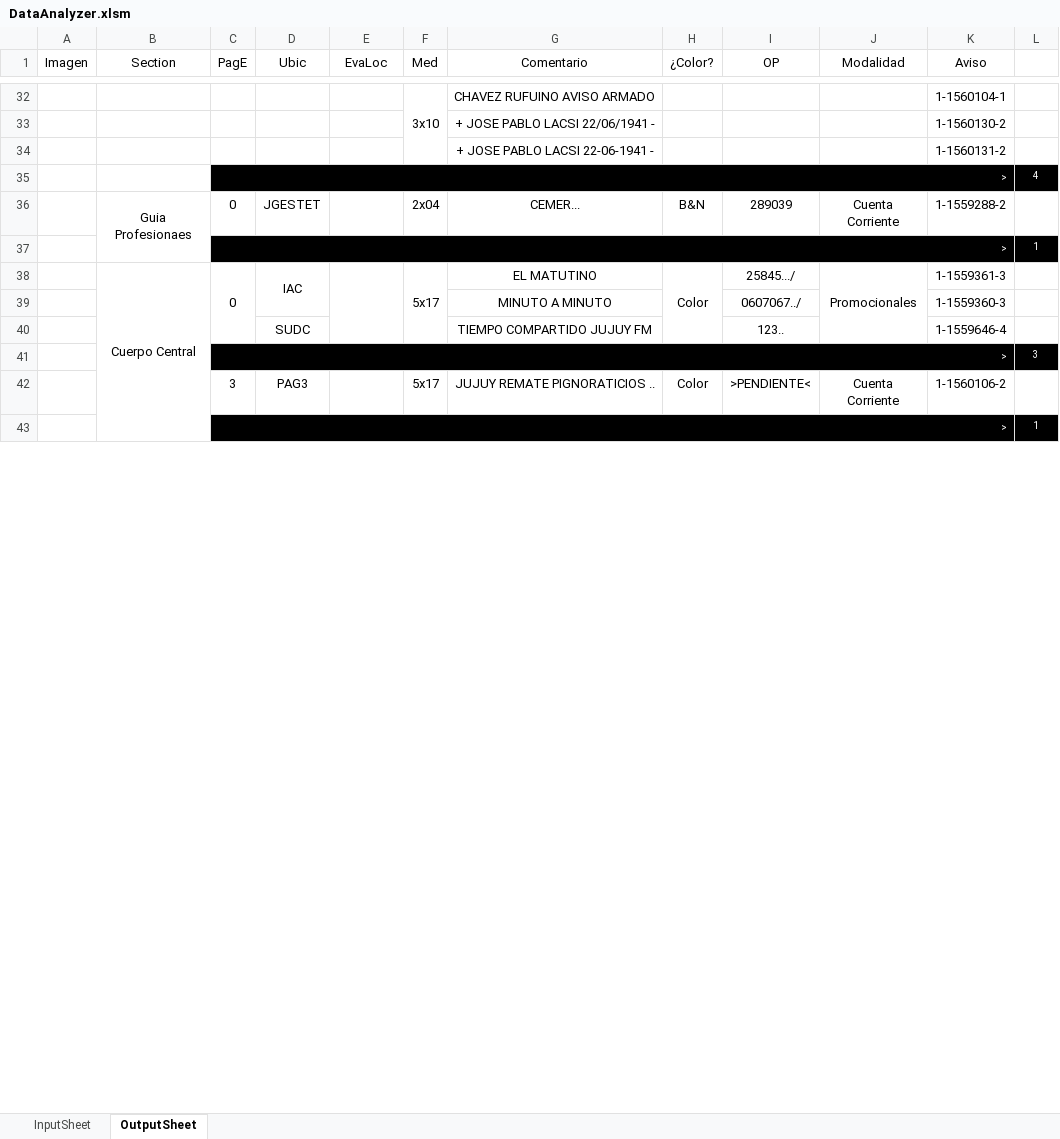
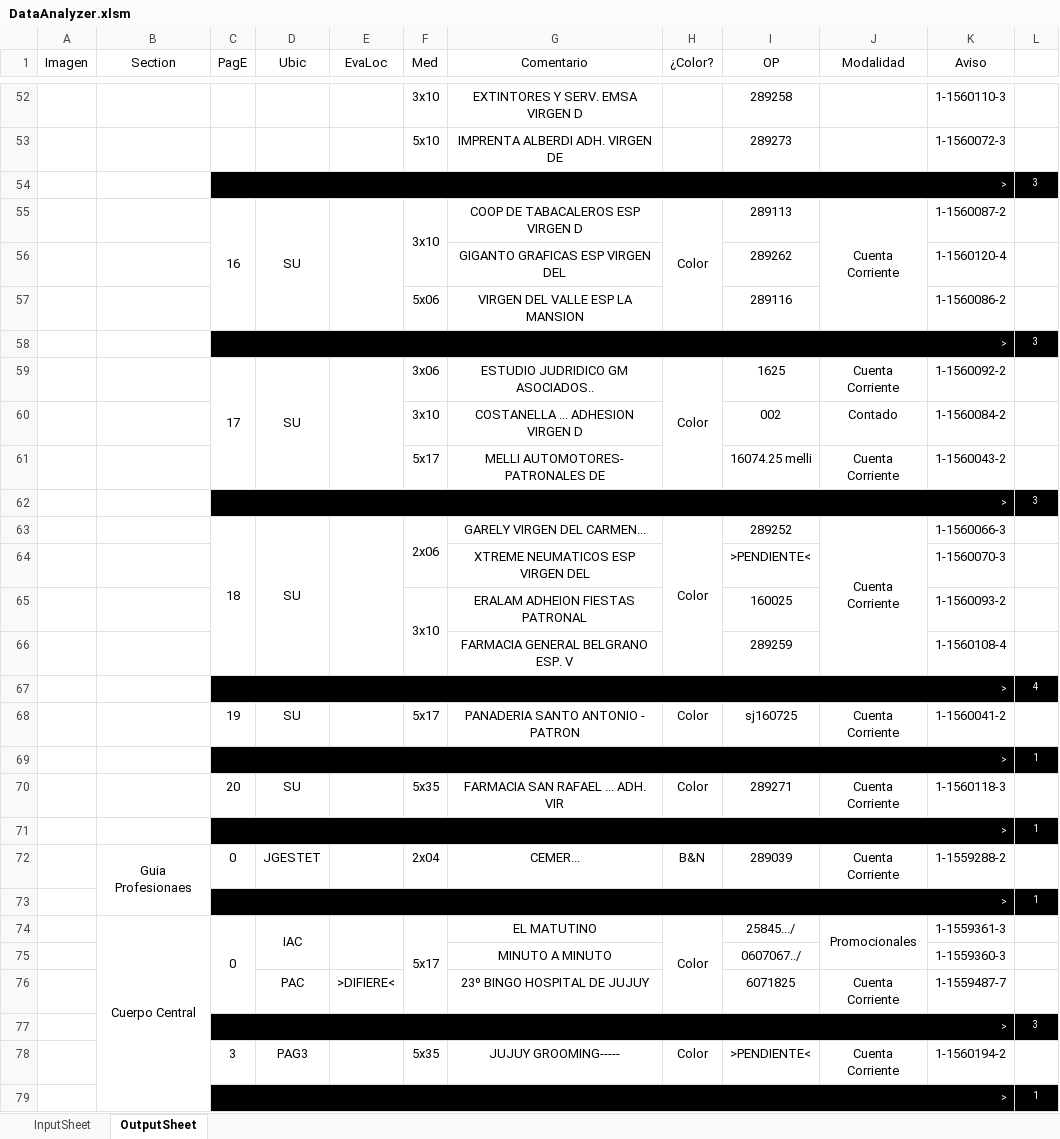
Before and after one commit to zherar7ordoya/xMSO-Excel, an Excel workbook: DataAnalyzer.xlsm, sheet OutputSheet, drawn as a sheet; only a part is shown, gaps mark what is left out; values as stored, in another font and other column widths than the file's, no borders; conditional formats not drawn; removed rows and columns are numbered as before the commit, all else as after; the diff covers the shown part only; the diff names each change by its address in the sheet, - before the commit and + after, or states it on an @@ line.

```diff
--- a/DataAnalyzer.xlsm (sheet OutputSheet)
+++ b/DataAnalyzer.xlsm (sheet OutputSheet)
-F32:F34 merged
-G52 (Comentario): CHAVEZ RUFUINO AVISO ARMADO
+G52 (Comentario): EXTINTORES Y SERV. EMSA VIRGEN D
-I52 (OP): (empty)
+I52 (OP): 289258
-K52 (Aviso): 1-1560104-1
+K52 (Aviso): 1-1560110-3
-row 33:  |  |  |  |  |  | + JOSE PABLO LACSI 22/06/1941 - |  |  |  | 1-1560130-2 | 1
-row 34:  |  |  |  |  |  | + JOSE PABLO LACSI 22-06-1941 - |  |  |  | 1-1560131-2 | 1
+row 53:  |  |  |  |  | 5x10 | IMPRENTA ALBERDI ADH. VIRGEN DE |  | 289273 |  | 1-1560072-3 | 1
+row 54:  |  | > |  |  |  |  |  |  |  |  | 3
+row 55:  |  | 16 | SU |  | 3x10 | COOP DE TABACALEROS ESP VIRGEN D | Color | 289113 | Cuenta Corriente | 1-1560087-2 | 1
+row 56:  |  |  |  |  |  | GIGANTO GRAFICAS ESP VIRGEN DEL |  | 289262 |  | 1-1560120-4 | 1
+row 57:  |  |  |  |  | 5x06 | VIRGEN DEL VALLE ESP LA MANSION |  | 289116 |  | 1-1560086-2 | 1
+row 58:  |  | > |  |  |  |  |  |  |  |  | 3
+row 59:  |  | 17 | SU |  | 3x06 | ESTUDIO JUDRIDICO GM ASOCIADOS.. | Color | 1625 | Cuenta Corriente | 1-1560092-2 | 1
+row 60:  |  |  |  |  | 3x10 | COSTANELLA ... ADHESION VIRGEN D |  | 002 | Contado | 1-1560084-2 | 1
+row 61:  |  |  |  |  | 5x17 | MELLI AUTOMOTORES- PATRONALES DE |  | 16074.25 melli | Cuenta Corriente | 1-1560043-2 | 1
+row 62:  |  | > |  |  |  |  |  |  |  |  | 3
+row 63:  |  | 18 | SU |  | 2x06 | GARELY VIRGEN DEL CARMEN... | Color | 289252 | Cuenta Corriente | 1-1560066-3 | 1
+row 64:  |  |  |  |  |  | XTREME NEUMATICOS ESP VIRGEN DEL |  | >PENDIENTE< |  | 1-1560070-3 | 1
+row 65:  |  |  |  |  | 3x10 | ERALAM ADHEION FIESTAS PATRONAL |  | 160025 |  | 1-1560093-2 | 1
+row 66:  |  |  |  |  |  | FARMACIA GENERAL BELGRANO ESP. V |  | 289259 |  | 1-1560108-4 | 1
+row 68:  |  | 19 | SU |  | 5x17 | PANADERIA SANTO ANTONIO - PATRON | Color | sj160725 | Cuenta Corriente | 1-1560041-2 | 1
+row 69:  |  | > |  |  |  |  |  |  |  |  | 1
+row 70:  |  | 20 | SU |  | 5x35 | FARMACIA SAN RAFAEL ... ADH. VIR | Color | 289271 | Cuenta Corriente | 1-1560118-3 | 1
+row 71:  |  | > |  |  |  |  |  |  |  |  | 1
-row 40:  |  |  | SUDC |  |  | TIEMPO COMPARTIDO JUJUY FM |  | 123.. |  | 1-1559646-4 | 1
+row 76:  |  |  | PAC | >DIFIERE< |  | 23º BINGO HOSPITAL DE JUJUY |  | 6071825 | Cuenta Corriente | 1-1559487-7 | 1
-F78 (Med): 5x17
+F78 (Med): 5x35
-G78 (Comentario): JUJUY REMATE PIGNORATICIOS ..
+G78 (Comentario): JUJUY GROOMING-----
-K78 (Aviso): 1-1560106-2
+K78 (Aviso): 1-1560194-2
```
Also changed, not shown: 44 added rows, 18 removed rows, 3 moved rows, 45 edited cells and merged cells elsewhere in this sheet, hidden cells.
